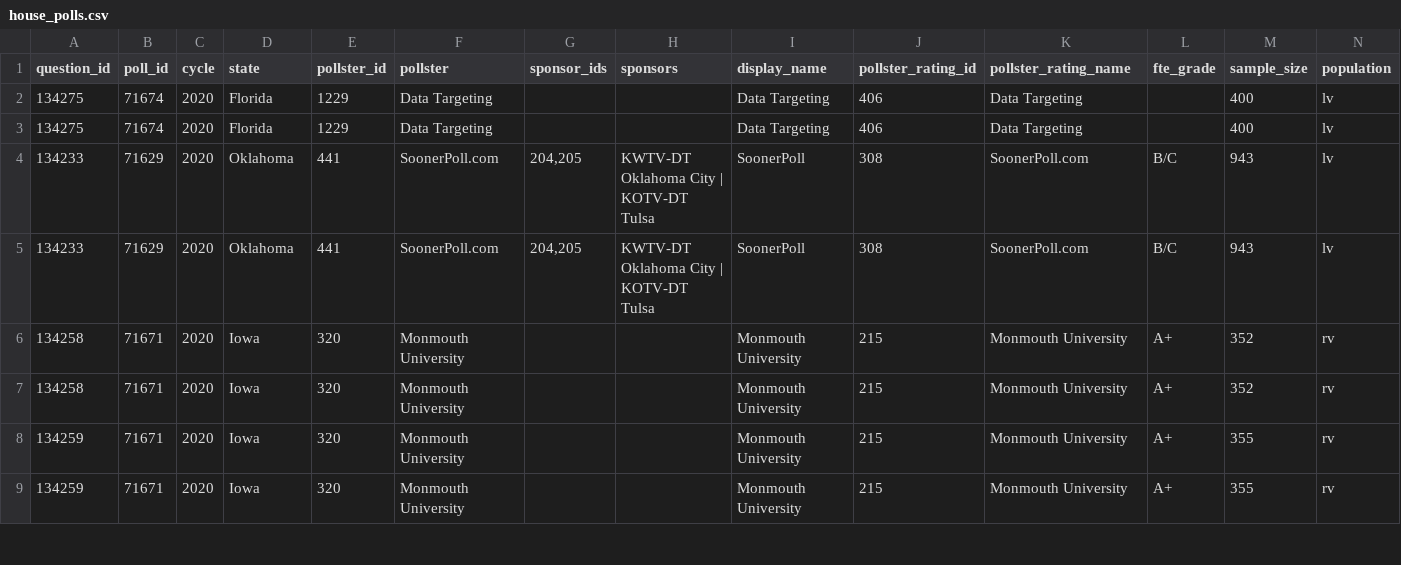
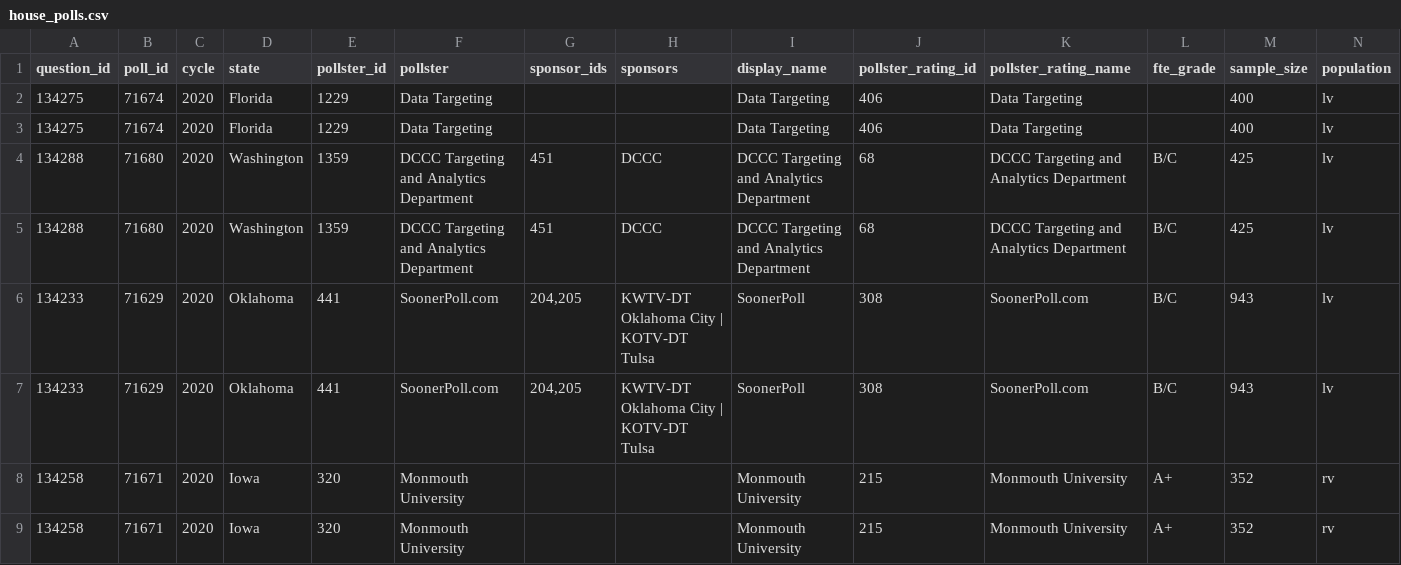
Before and after one commit to simonw/fivethirtyeight-polls, a CSV file: house_polls.csv, drawn as a sheet; only a part is shown; the shorter side is filled out with more unchanged rows; rows hold the shown columns only; the diff names each change by its address in the sheet, - before the commit and + after, or states it on an @@ line.

```diff
--- a/house_polls.csv
+++ b/house_polls.csv
+row 4: 134288 | 71680 | 2020 | Washington | 1359 | DCCC Targeting and Analytics Department | 451 | DCCC | DCCC Targeting and Analytics Department | 68 | DCCC Targeting and Analytics Department | B/C | 425 | lv
+row 5: 134288 | 71680 | 2020 | Washington | 1359 | DCCC Targeting and Analytics Department | 451 | DCCC | DCCC Targeting and Analytics Department | 68 | DCCC Targeting and Analytics Department | B/C | 425 | lv
```
Also changed, not shown: 1 other file.
